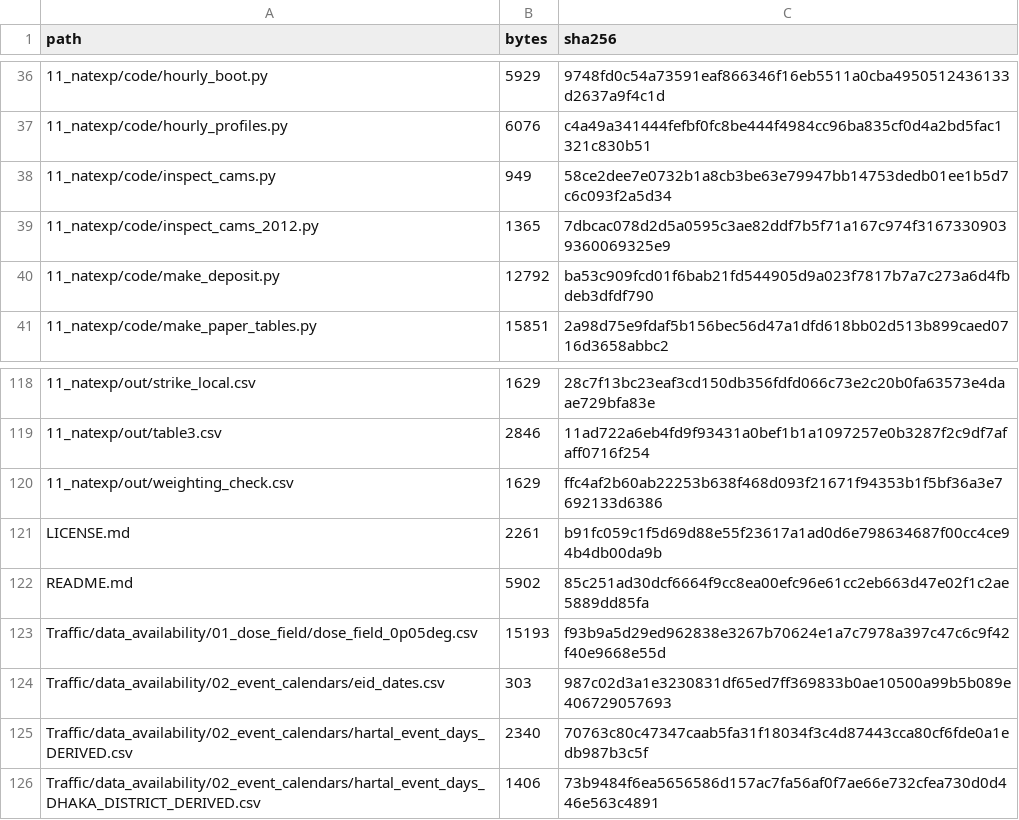
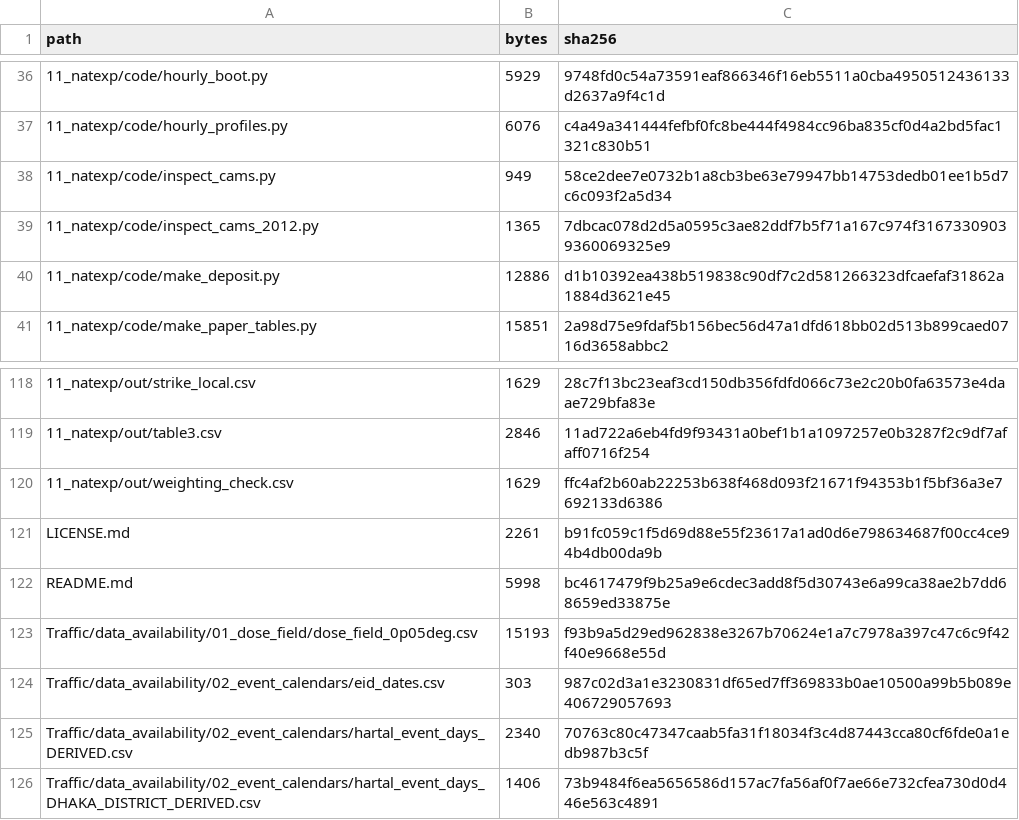
Before and after one commit to Reshad-Real/dhaka-weekly-cycle-aqi, a CSV file: MANIFEST.csv, drawn as a sheet; only a part is shown, gaps mark what is left out.

```diff
--- a/MANIFEST.csv
+++ b/MANIFEST.csv
@@ -39,3 +39,3 @@ path,bytes,sha256
 11_natexp/code/inspect_cams_2012.py,1365,7dbcac078d2d5a0595c3ae82ddf7b5f71a167c974f31673309039360069325e9
-11_natexp/code/make_deposit.py,12792,ba53c909fcd01f6bab21fd544905d9a023f7817b7a7c273a6d4fbdeb3dfdf790
+11_natexp/code/make_deposit.py,12886,d1b10392ea438b519838c90df7c2d581266323dfcaefaf31862a1884d3621e45
 11_natexp/code/make_paper_tables.py,15851,2a98d75e9fdaf5b156bec56d47a1dfd618bb02d513b899caed0716d3658abbc2
@@ -121,3 +121,3 @@ path,bytes,sha256
 LICENSE.md,2261,b91fc059c1f5d69d88e55f23617a1ad0d6e798634687f00cc4ce94b4db00da9b
-README.md,5902,85c251ad30dcf6664f9cc8ea00efc96e61cc2eb663d47e02f1c2ae5889dd85fa
+README.md,5998,bc4617479f9b25a9e6cdec3add8f5d30743e6a99ca38ae2b7dd68659ed33875e
 Traffic/data_availability/01_dose_field/dose_field_0p05deg.csv,15193,f93b9a5d29ed962838e3267b70624e1a7c7978a397c47c6c9f42f40e9668e55d
```
Also changed, not shown: 2 other files.
